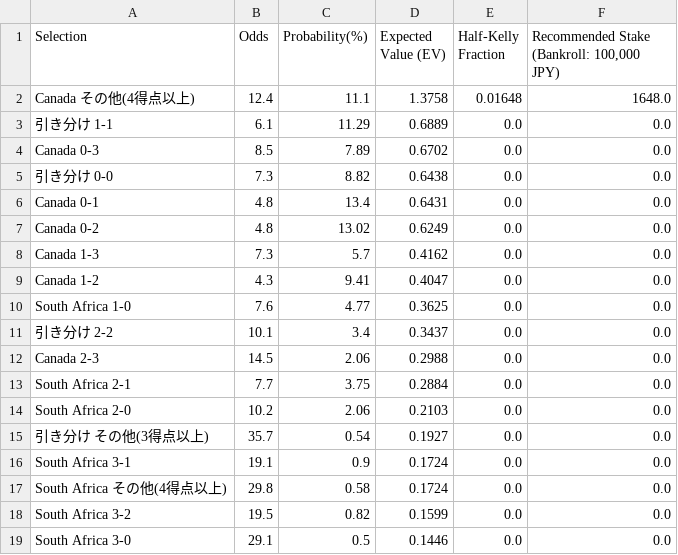
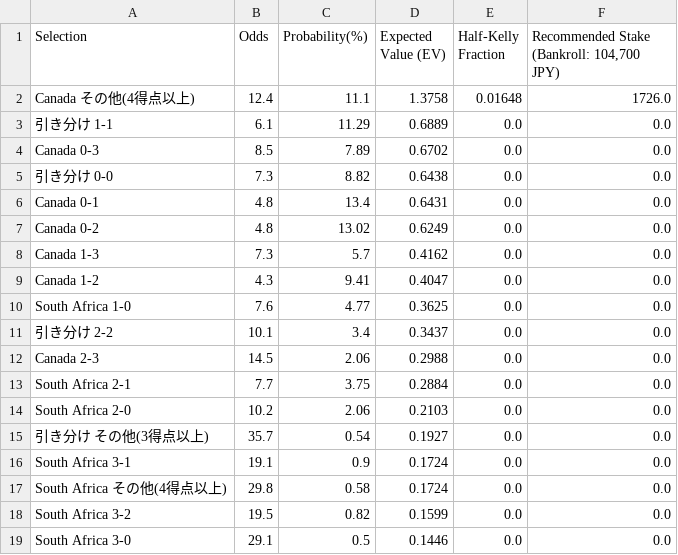
Before and after one commit to take4ff/wcup_winner, a CSV file: data/processed/2026/winner_matches/TM/74_winner_south_africa_canada_ev.csv, drawn as a sheet.

```diff
--- a/data/processed/2026/winner_matches/TM/74_winner_south_africa_canada_ev.csv
+++ b/data/processed/2026/winner_matches/TM/74_winner_south_africa_canada_ev.csv
@@ -1,3 +1,3 @@
-Selection,Odds,Probability(%),Expected Value (EV),Half-Kelly Fraction,"Recommended Stake (Bankroll: 100,000 JPY)"
-Canada その他(4得点以上),12.4,11.1,1.3758,0.01648,1648.0
+Selection,Odds,Probability(%),Expected Value (EV),Half-Kelly Fraction,"Recommended Stake (Bankroll: 104,700 JPY)"
+Canada その他(4得点以上),12.4,11.1,1.3758,0.01648,1726.0
 引き分け 1-1,6.1,11.29,0.6889,0.0,0.0
```
Also changed, not shown: data/processed/2026/simulation_results.csv, 3 other files.
